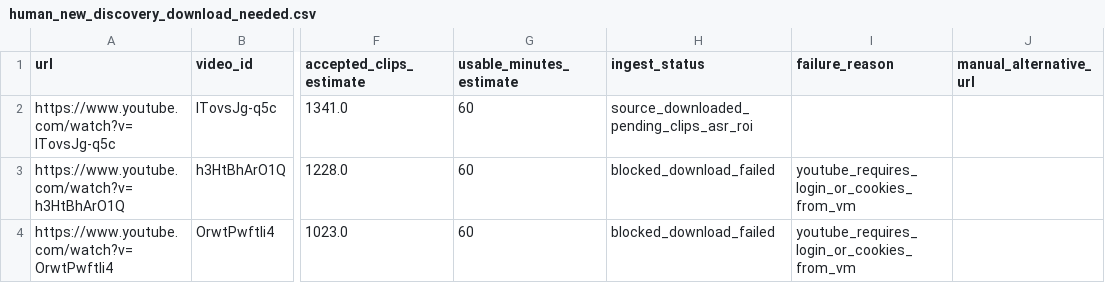
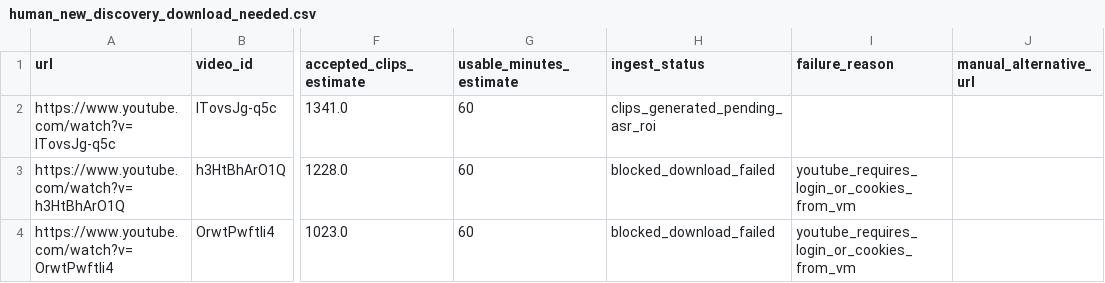
Before and after one commit to mateobramer/labios-argentos, a CSV file: data_release/human_review_pack/human_new_discovery_download_needed.csv, drawn as a sheet; only a part is shown, gaps mark what is left out; the diff names each change by its address in the sheet, - before the commit and + after, or states it on an @@ line.

```diff
--- a/data_release/human_review_pack/human_new_discovery_download_needed.csv
+++ b/data_release/human_review_pack/human_new_discovery_download_needed.csv
-H2 (ingest_status): source_downloaded_pending_clips_asr_roi
+H2 (ingest_status): clips_generated_pending_asr_roi
```
Also changed, not shown: data_release/new_discovery_ingest_manifest.csv, 15 other files.
